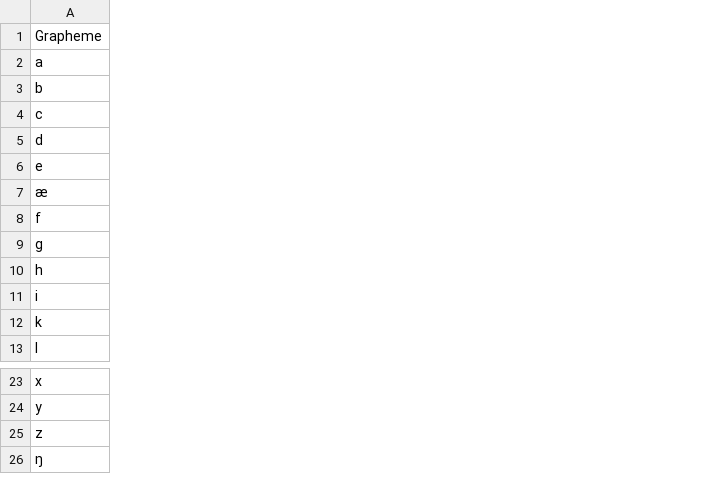
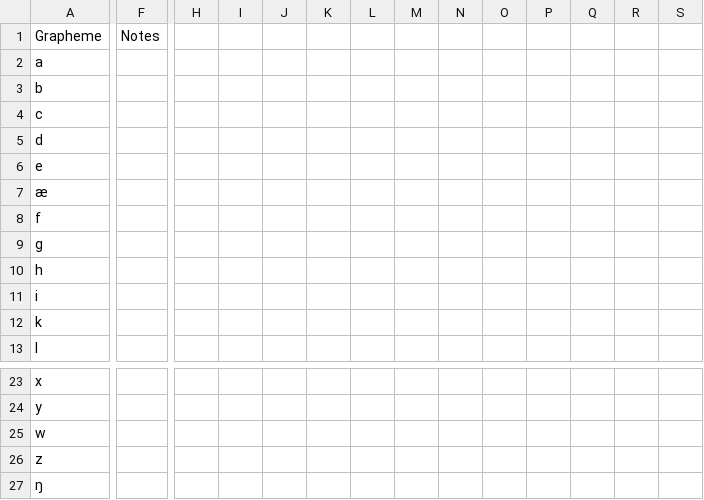
Before and after one commit to paolomonella/romualdus, a CSV file: csv/a-tos.csv, drawn as a sheet; only a part is shown, gaps mark what is left out; rows hold the shown columns only; the diff covers the shown part only; the diff names each change by its address in the sheet, - before the commit and + after, or states it on an @@ line.

Commit message:
Added w

```diff
--- a/csv/a-tos.csv
+++ b/csv/a-tos.csv
+column F (Notes), empty
+column H, empty
+column I, empty
+column J, empty
+column K, empty
+column L, empty
+column M, empty
+column N, empty
+column O, empty
+column P, empty
+column Q, empty
+column R, empty
+column S, empty
+row 25: w
```
Also changed, not shown: 17 added columns and 28 edited cells elsewhere in this file.
